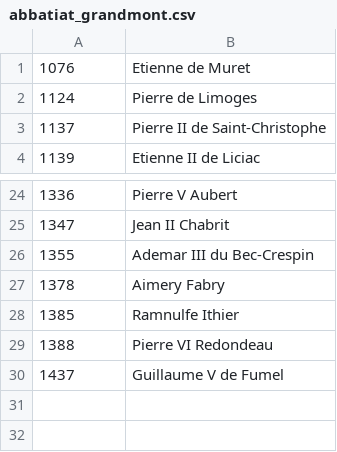
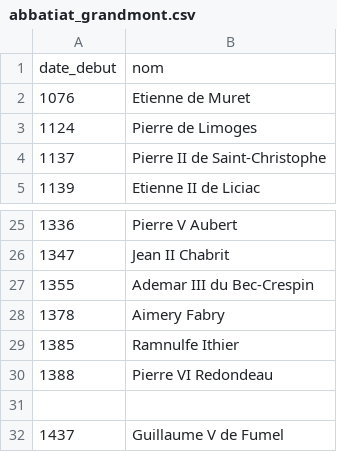
Before and after one commit to PiRed0/grandmont, a CSV file: abbatiat_grandmont.csv, drawn as a sheet; only a part is shown, gaps mark what is left out.

Commit message:
Update abbatiat_grandmont.csv

```diff
--- a/abbatiat_grandmont.csv
+++ b/abbatiat_grandmont.csv
@@ -1 +1,2 @@
+date_debut;nom
 1076;Etienne de Muret
@@ -29,2 +30,3 @@
 1388;Pierre VI Redondeau
+
 1437;Guillaume V de Fumel
```
